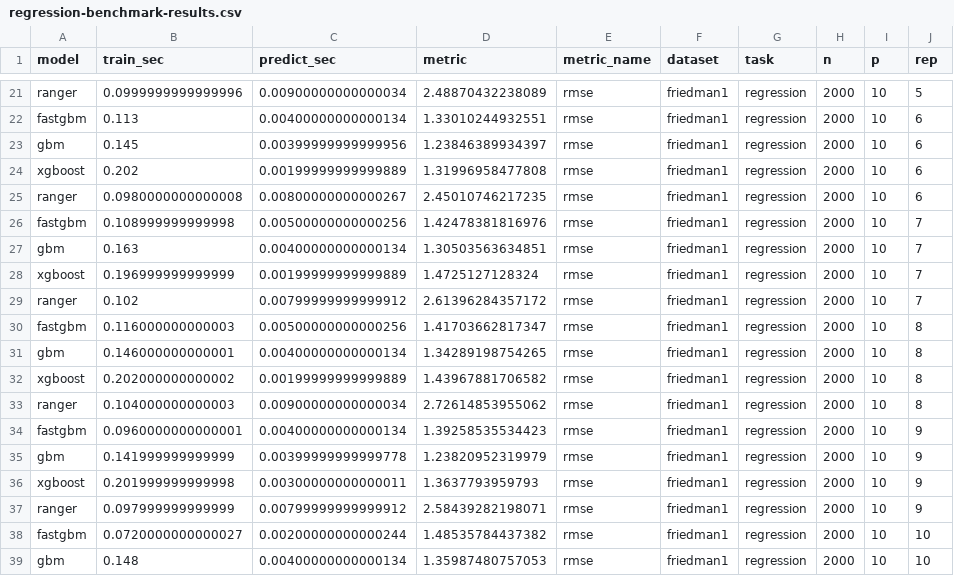
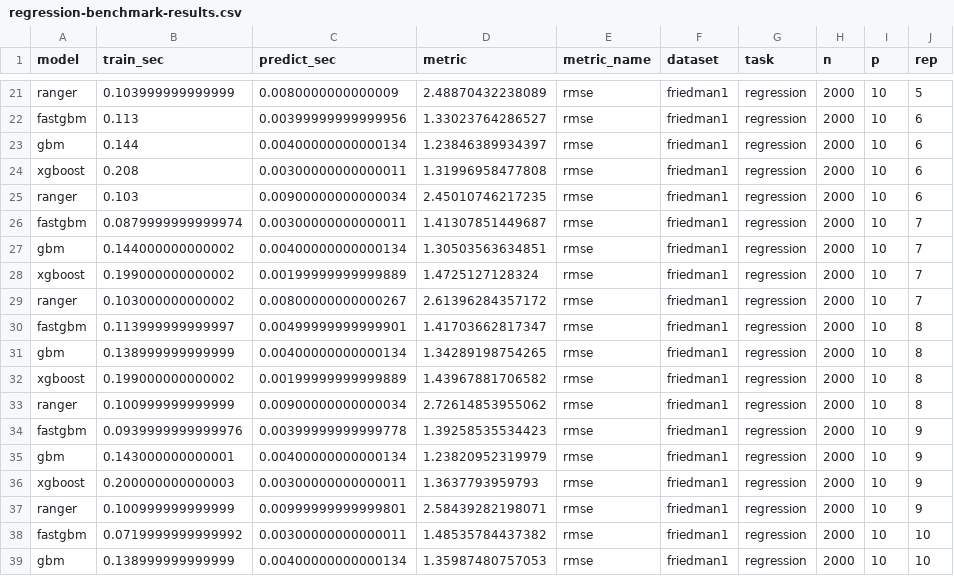
Before and after one commit to ielbadisy/fastgbm, a CSV file: inst/benchmarks/regression-benchmark-results.csv, drawn as a sheet; only a part is shown, gaps mark what is left out; the diff covers the shown part only.

```diff
--- a/inst/benchmarks/regression-benchmark-results.csv
+++ b/inst/benchmarks/regression-benchmark-results.csv
@@ -21,19 +21,19 @@
-"ranger",0.0999999999999996,0.00900000000000034,2.48870432238089,"rmse","friedman1","regression",2000,10,5
-"fastgbm",0.113,0.00400000000000134,1.33010244932551,"rmse","friedman1","regression",2000,10,6
-"gbm",0.145,0.00399999999999956,1.23846389934397,"rmse","friedman1","regression",2000,10,6
-"xgboost",0.202,0.00199999999999889,1.31996958477808,"rmse","friedman1","regression",2000,10,6
-"ranger",0.0980000000000008,0.00800000000000267,2.45010746217235,"rmse","friedman1","regression",2000,10,6
-"fastgbm",0.108999999999998,0.00500000000000256,1.42478381816976,"rmse","friedman1","regression",2000,10,7
-"gbm",0.163,0.00400000000000134,1.30503563634851,"rmse","friedman1","regression",2000,10,7
-"xgboost",0.196999999999999,0.00199999999999889,1.4725127128324,"rmse","friedman1","regression",2000,10,7
-"ranger",0.102,0.00799999999999912,2.61396284357172,"rmse","friedman1","regression",2000,10,7
-"fastgbm",0.116000000000003,0.00500000000000256,1.41703662817347,"rmse","friedman1","regression",2000,10,8
-"gbm",0.146000000000001,0.00400000000000134,1.34289198754265,"rmse","friedman1","regression",2000,10,8
-"xgboost",0.202000000000002,0.00199999999999889,1.43967881706582,"rmse","friedman1","regression",2000,10,8
-"ranger",0.104000000000003,0.00900000000000034,2.72614853955062,"rmse","friedman1","regression",2000,10,8
-"fastgbm",0.0960000000000001,0.00400000000000134,1.39258535534423,"rmse","friedman1","regression",2000,10,9
-"gbm",0.141999999999999,0.00399999999999778,1.23820952319979,"rmse","friedman1","regression",2000,10,9
-"xgboost",0.201999999999998,0.00300000000000011,1.3637793959793,"rmse","friedman1","regression",2000,10,9
-"ranger",0.097999999999999,0.00799999999999912,2.58439282198071,"rmse","friedman1","regression",2000,10,9
-"fastgbm",0.0720000000000027,0.00200000000000244,1.48535784437382,"rmse","friedman1","regression",2000,10,10
-"gbm",0.148,0.00400000000000134,1.35987480757053,"rmse","friedman1","regression",2000,10,10
+"ranger",0.103999999999999,0.0080000000000009,2.48870432238089,"rmse","friedman1","regression",2000,10,5
+"fastgbm",0.113,0.00399999999999956,1.33023764286527,"rmse","friedman1","regression",2000,10,6
+"gbm",0.144,0.00400000000000134,1.23846389934397,"rmse","friedman1","regression",2000,10,6
+"xgboost",0.208,0.00300000000000011,1.31996958477808,"rmse","friedman1","regression",2000,10,6
+"ranger",0.103,0.00900000000000034,2.45010746217235,"rmse","friedman1","regression",2000,10,6
+"fastgbm",0.0879999999999974,0.00300000000000011,1.41307851449687,"rmse","friedman1","regression",2000,10,7
+"gbm",0.144000000000002,0.00400000000000134,1.30503563634851,"rmse","friedman1","regression",2000,10,7
+"xgboost",0.199000000000002,0.00199999999999889,1.4725127128324,"rmse","friedman1","regression",2000,10,7
+"ranger",0.103000000000002,0.00800000000000267,2.61396284357172,"rmse","friedman1","regression",2000,10,7
+"fastgbm",0.113999999999997,0.00499999999999901,1.41703662817347,"rmse","friedman1","regression",2000,10,8
+"gbm",0.138999999999999,0.00400000000000134,1.34289198754265,"rmse","friedman1","regression",2000,10,8
+"xgboost",0.199000000000002,0.00199999999999889,1.43967881706582,"rmse","friedman1","regression",2000,10,8
+"ranger",0.100999999999999,0.00900000000000034,2.72614853955062,"rmse","friedman1","regression",2000,10,8
+"fastgbm",0.0939999999999976,0.00399999999999778,1.39258535534423,"rmse","friedman1","regression",2000,10,9
+"gbm",0.143000000000001,0.00400000000000134,1.23820952319979,"rmse","friedman1","regression",2000,10,9
+"xgboost",0.200000000000003,0.00300000000000011,1.3637793959793,"rmse","friedman1","regression",2000,10,9
+"ranger",0.100999999999999,0.00999999999999801,2.58439282198071,"rmse","friedman1","regression",2000,10,9
+"fastgbm",0.0719999999999992,0.00300000000000011,1.48535784437382,"rmse","friedman1","regression",2000,10,10
+"gbm",0.138999999999999,0.00400000000000134,1.35987480757053,"rmse","friedman1","regression",2000,10,10
```
Also changed, not shown: 36 edited cells elsewhere in this file, inst/benchmarks/regression-benchmark-summary.csv, inst/benchmarks/regression-exectime-bench.csv, 12 other files.
